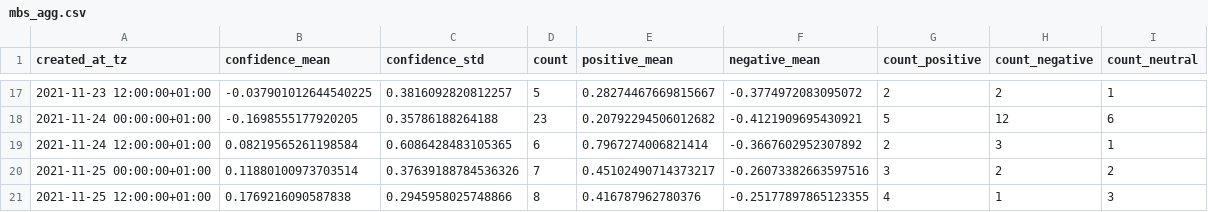
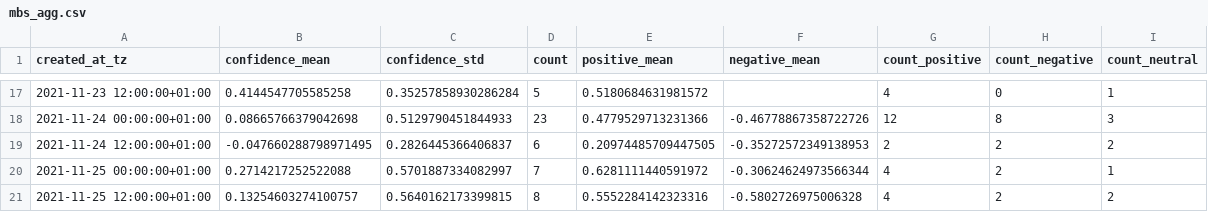
Before and after one commit to megnergit/MunichBusService_Heroku_S2, a CSV file: data/mbs_agg.csv, drawn as a sheet; only a part is shown, gaps mark what is left out; the diff covers the shown part only.

```diff
--- a/data/mbs_agg.csv
+++ b/data/mbs_agg.csv
@@ -17,5 +17,5 @@ created_at_tz,confidence_mean,confidence_std,count,positive_mean,negative_mean,c
-2021-11-23 12:00:00+01:00,-0.037901012644540225,0.3816092820812257,5,0.28274467669815667,-0.3774972083095072,2,2,1
-2021-11-24 00:00:00+01:00,-0.1698555177920205,0.35786188264188,23,0.20792294506012682,-0.4121909695430921,5,12,6
-2021-11-24 12:00:00+01:00,0.08219565261198584,0.6086428483105365,6,0.7967274006821414,-0.3667602952307892,2,3,1
-2021-11-25 00:00:00+01:00,0.11880100973703514,0.37639188784536326,7,0.45102490714373217,-0.26073382663597516,3,2,2
-2021-11-25 12:00:00+01:00,0.1769216090587838,0.2945958025748866,8,0.416787962780376,-0.25177897865123355,4,1,3
+2021-11-23 12:00:00+01:00,0.4144547705585258,0.35257858930286284,5,0.5180684631981572,,4,0,1
+2021-11-24 00:00:00+01:00,0.08665766379042698,0.5129790451844933,23,0.4779529713231366,-0.46778867358722726,12,8,3
+2021-11-24 12:00:00+01:00,-0.047660288798971495,0.2826445366406837,6,0.20974485709447505,-0.35272572349138953,2,2,2
+2021-11-25 00:00:00+01:00,0.2714217252522088,0.5701887334082997,7,0.6281111440591972,-0.30624624973566344,4,2,1
+2021-11-25 12:00:00+01:00,0.13254603274100757,0.5640162173399815,8,0.5552284142323316,-0.5802726975006328,4,2,2
```
Also changed, not shown: 122 edited cells elsewhere in this file, data/mbs_geo.csv, data/mbs_kex.csv, 4 other files.
